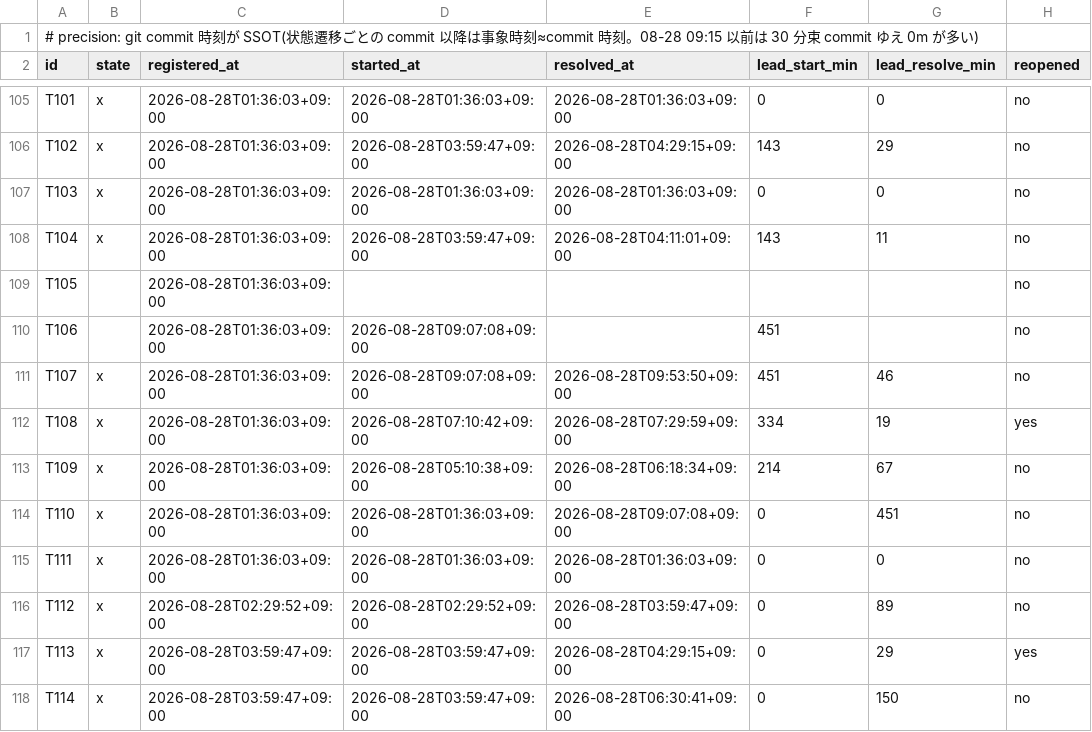
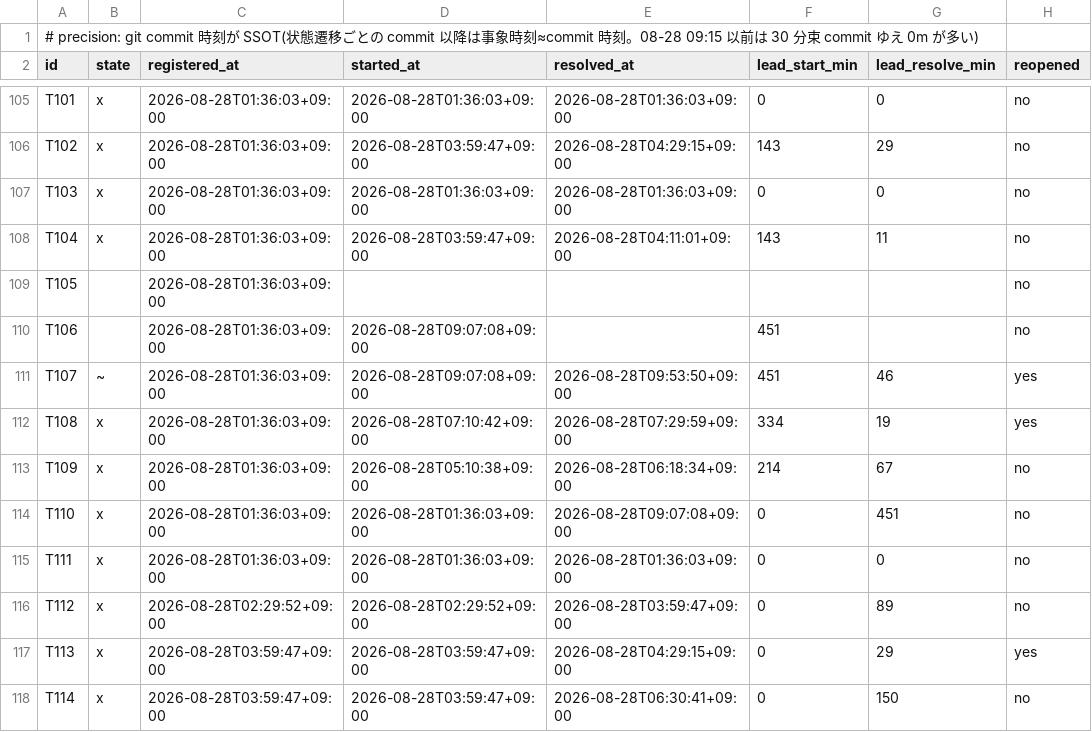
Before and after one commit to simokitafresh/multi-agent-shogun, a TSV file: queue/shogun_todo_map_timestamps.tsv, drawn as a sheet; only a part is shown, gaps mark what is left out.

Commit message:
todo_map 09:56: T107 dangling commit 検出→再開

```diff
--- a/queue/shogun_todo_map_timestamps.tsv
+++ b/queue/shogun_todo_map_timestamps.tsv
@@ -110,3 +110,3 @@ T105	 	2026-08-28T01:36:03+09:00					no
 T106	 	2026-08-28T01:36:03+09:00	2026-08-28T09:07:08+09:00		451		no
-T107	x	2026-08-28T01:36:03+09:00	2026-08-28T09:07:08+09:00	2026-08-28T09:53:50+09:00	451	46	no
+T107	~	2026-08-28T01:36:03+09:00	2026-08-28T09:07:08+09:00	2026-08-28T09:53:50+09:00	451	46	yes
 T108	x	2026-08-28T01:36:03+09:00	2026-08-28T07:10:42+09:00	2026-08-28T07:29:59+09:00	334	19	yes
```
Also changed, not shown: 2 other files.
